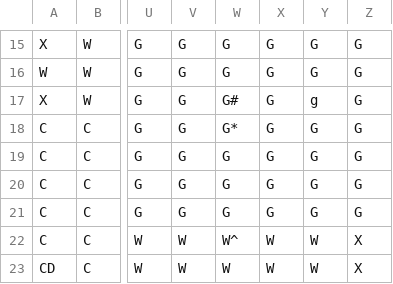
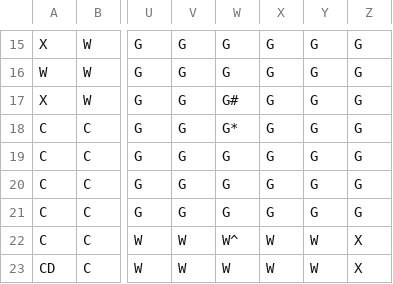
Before and after one commit to Luke-Pisano/ClueGame, a CSV file: data/ClueLayout.csv, drawn as a sheet; only a part is shown, gaps mark what is left out; the diff names each change by its address in the sheet, - before the commit and + after, or states it on an @@ line.

```diff
--- a/data/ClueLayout.csv
+++ b/data/ClueLayout.csv
-Y17: g
+Y17: G
```
Also changed, not shown: 2 other files.
